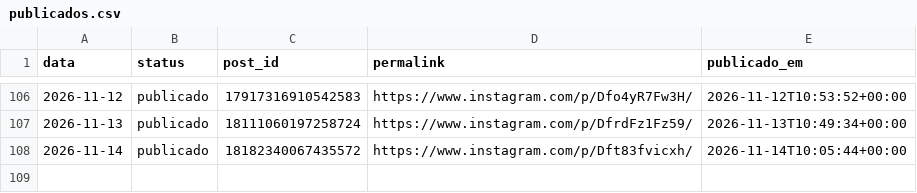
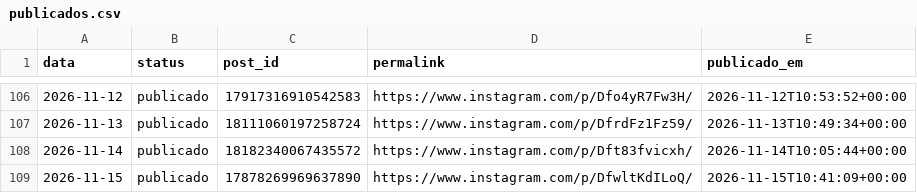
Before and after one commit to joelsongsilva/publicacao_instagram_md, a CSV file: logs/publicados.csv, drawn as a sheet; only a part is shown, gaps mark what is left out; the diff names each change by its address in the sheet, - before the commit and + after, or states it on an @@ line.

```diff
--- a/logs/publicados.csv
+++ b/logs/publicados.csv
+row 109: 2026-11-15 | publicado | 17878269969637890 | https://www.instagram.com/p/DfwltKdILoQ/ | 2026-11-15T10:41:09+00:00
```
